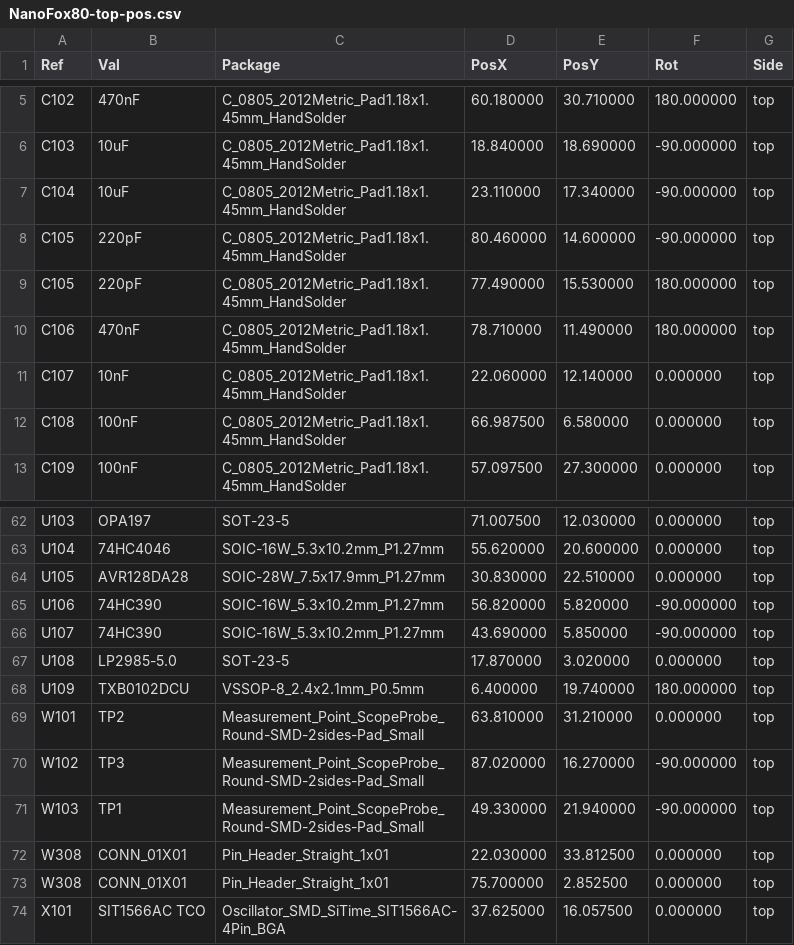
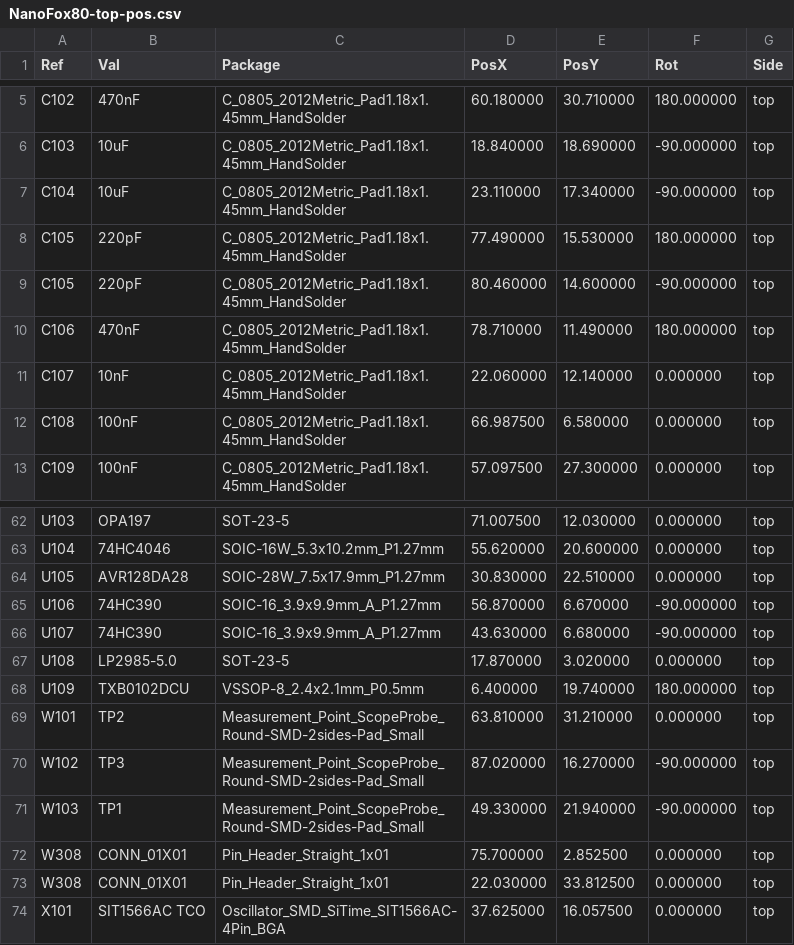
Before and after one commit to OpenARDF/NanoFox80, a CSV file: KiCad/NanoFox80/NanoFox80-top-pos.csv, drawn as a sheet; only a part is shown, gaps mark what is left out.

```diff
--- a/KiCad/NanoFox80/NanoFox80-top-pos.csv
+++ b/KiCad/NanoFox80/NanoFox80-top-pos.csv
@@ -7,4 +7,4 @@ Ref,Val,Package,PosX,PosY,Rot,Side
 "C104","10uF","C_0805_2012Metric_Pad1.18x1.45mm_HandSolder",23.110000,17.340000,-90.000000,top
+"C105","220pF","C_0805_2012Metric_Pad1.18x1.45mm_HandSolder",77.490000,15.530000,180.000000,top
 "C105","220pF","C_0805_2012Metric_Pad1.18x1.45mm_HandSolder",80.460000,14.600000,-90.000000,top
-"C105","220pF","C_0805_2012Metric_Pad1.18x1.45mm_HandSolder",77.490000,15.530000,180.000000,top
 "C106","470nF","C_0805_2012Metric_Pad1.18x1.45mm_HandSolder",78.710000,11.490000,180.000000,top
@@ -64,4 +64,4 @@ Ref,Val,Package,PosX,PosY,Rot,Side
 "U105","AVR128DA28","SOIC-28W_7.5x17.9mm_P1.27mm",30.830000,22.510000,0.000000,top
-"U106","74HC390","SOIC-16W_5.3x10.2mm_P1.27mm",56.820000,5.820000,-90.000000,top
-"U107","74HC390","SOIC-16W_5.3x10.2mm_P1.27mm",43.690000,5.850000,-90.000000,top
+"U106","74HC390","SOIC-16_3.9x9.9mm_A_P1.27mm",56.870000,6.670000,-90.000000,top
+"U107","74HC390","SOIC-16_3.9x9.9mm_A_P1.27mm",43.630000,6.680000,-90.000000,top
 "U108","LP2985-5.0","SOT-23-5",17.870000,3.020000,0.000000,top
@@ -71,4 +71,4 @@ Ref,Val,Package,PosX,PosY,Rot,Side
 "W103","TP1","Measurement_Point_ScopeProbe_Round-SMD-2sides-Pad_Small",49.330000,21.940000,-90.000000,top
+"W308","CONN_01X01","Pin_Header_Straight_1x01",75.700000,2.852500,0.000000,top
 "W308","CONN_01X01","Pin_Header_Straight_1x01",22.030000,33.812500,0.000000,top
-"W308","CONN_01X01","Pin_Header_Straight_1x01",75.700000,2.852500,0.000000,top
 "X101","SIT1566AC TCO","Oscillator_SMD_SiTime_SIT1566AC-4Pin_BGA",37.625000,16.057500,0.000000,top
```
Also changed, not shown: 31 other files.
